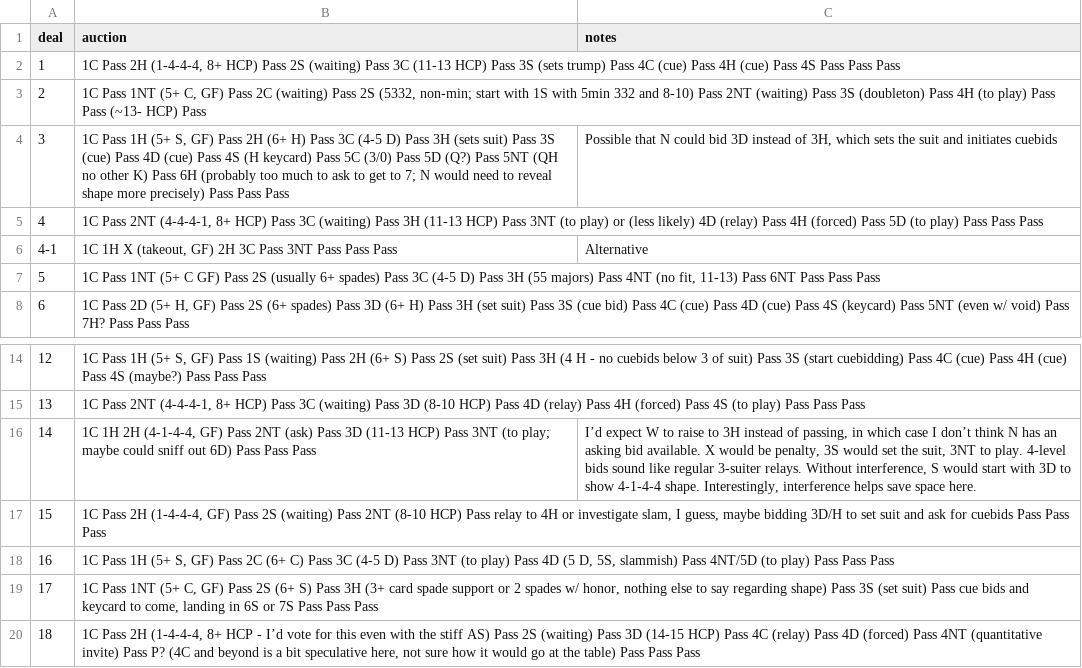
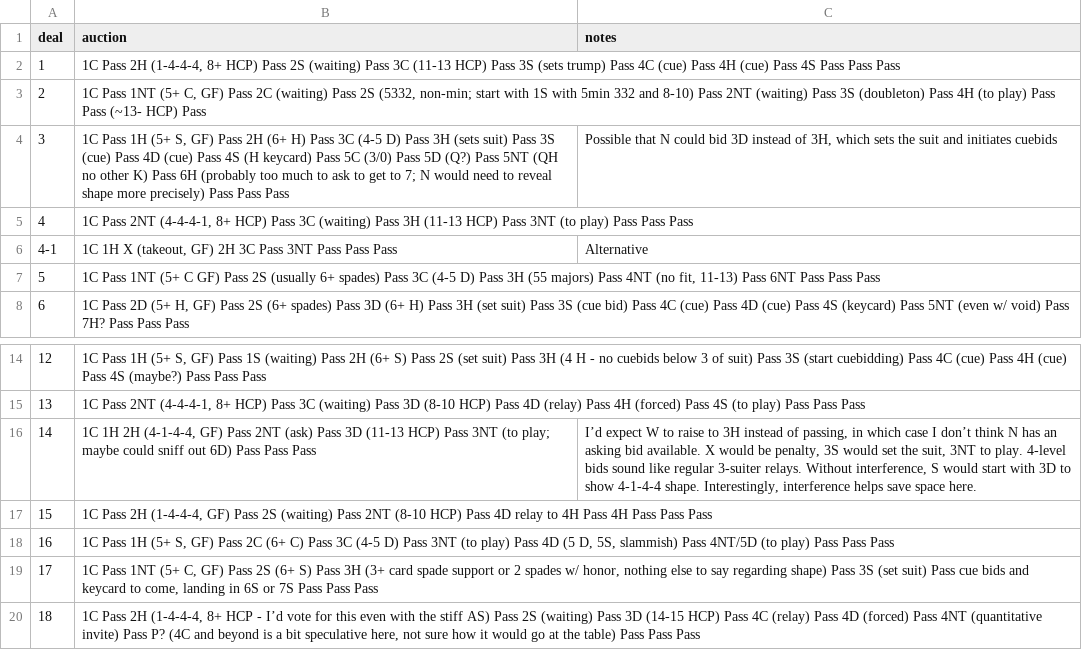
Before and after one commit to Rick-Wilson/Bridge-Lessons-by-Andrew-Rowberg, a CSV file: Intermediate Results/temp_auctions_expanded.csv, drawn as a sheet; only a part is shown, gaps mark what is left out.

```diff
--- a/Intermediate Results/temp_auctions_expanded.csv
+++ b/Intermediate Results/temp_auctions_expanded.csv
@@ -4,3 +4,3 @@ deal,auction,notes
 3,"1C Pass 1H (5+ S, GF) Pass 2H (6+ H) Pass 3C (4-5 D) Pass 3H (sets suit) Pass 3S (cue) Pass 4D (cue) Pass 4S (H keycard) Pass 5C (3/0) Pass 5D (Q?) Pass 5NT (QH no other K) Pass 6H (probably too much to ask to get to 7; N would need to reveal shape more precisely) Pass Pass Pass","Possible that N could bid 3D instead of 3H, which sets the suit and initiates cuebids"
-4,"1C Pass 2NT (4-4-4-1, 8+ HCP) Pass 3C (waiting) Pass 3H (11-13 HCP) Pass 3NT (to play) or (less likely) 4D (relay) Pass 4H (forced) Pass 5D (to play) Pass Pass Pass",
+4,"1C Pass 2NT (4-4-4-1, 8+ HCP) Pass 3C (waiting) Pass 3H (11-13 HCP) Pass 3NT (to play) Pass Pass Pass",
 4-1,"1C 1H X (takeout, GF) 2H 3C Pass 3NT Pass Pass Pass",Alternative
@@ -16,3 +16,3 @@ deal,auction,notes
 14,"1C 1H 2H (4-1-4-4, GF) Pass 2NT (ask) Pass 3D (11-13 HCP) Pass 3NT (to play; maybe could sniff out 6D) Pass Pass Pass","I’d expect W to raise to 3H instead of passing, in which case I don’t think N has an asking bid available. X would be penalty, 3S would set the suit, 3NT to play. 4-level bids sound like regular 3-suiter relays. Without interference, S would start with 3D to show 4-1-4-4 shape. Interestingly, interference helps save space here."
-15,"1C Pass 2H (1-4-4-4, GF) Pass 2S (waiting) Pass 2NT (8-10 HCP) Pass relay to 4H or investigate slam, I guess, maybe bidding 3D/H to set suit and ask for cuebids Pass Pass Pass",
+15,"1C Pass 2H (1-4-4-4, GF) Pass 2S (waiting) Pass 2NT (8-10 HCP) Pass 4D relay to 4H Pass 4H Pass Pass Pass",
 16,"1C Pass 1H (5+ S, GF) Pass 2C (6+ C) Pass 3C (4-5 D) Pass 3NT (to play) Pass 4D (5 D, 5S, slammish) Pass 4NT/5D (to play) Pass Pass Pass",
```
Also changed, not shown: Intermediate Results/temp_auctions.csv, Intermediate Results/temp_auctions_noted.csv, 10 other files.
